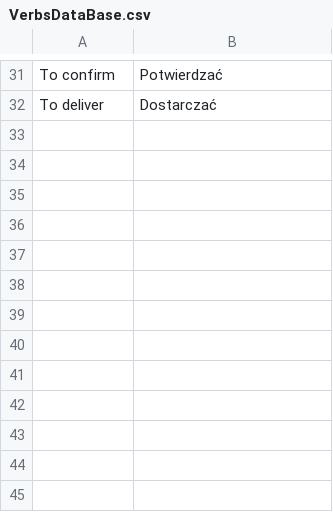
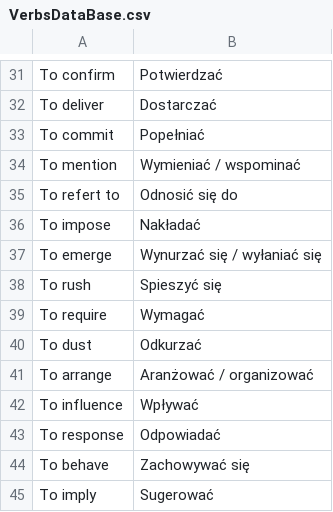
Before and after one commit to Kupcor/LanApp, a CSV file: src/main/java/databases/data/VerbsDataBase.csv, drawn as a sheet; only a part is shown, gaps mark what is left out; the diff names each change by its address in the sheet, - before the commit and + after, or states it on an @@ line.

```diff
--- a/src/main/java/databases/data/VerbsDataBase.csv
+++ b/src/main/java/databases/data/VerbsDataBase.csv
+row 33: To commit | Popełniać
+row 34: To mention | Wymieniać / wspominać
+row 35: To refert to | Odnosić się do
+row 36: To impose | Nakładać
+row 37: To emerge | Wynurzać się / wyłaniać się
+row 38: To rush | Spieszyć się
+row 39: To require | Wymagać
+row 40: To dust | Odkurzać
+row 41: To arrange | Aranżować / organizować
+row 42: To influence | Wpływać
+row 43: To response | Odpowiadać
+row 44: To behave | Zachowywać się
+row 45: To imply | Sugerować
```
Also changed, not shown: src/main/java/databases/data/AdjectivesDataBase.csv, src/main/java/databases/data/NounsDataBase.csv, 26 other files.
